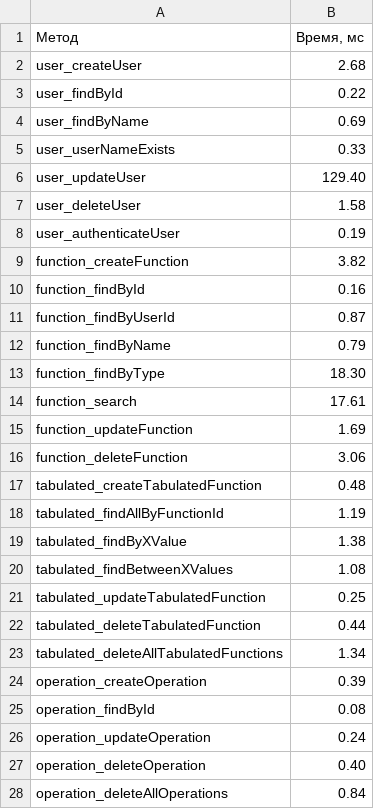
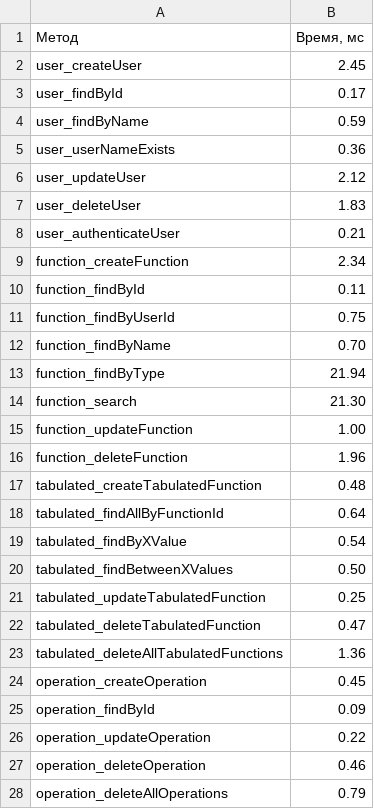
Before and after one commit to i235gl1246o-19234776/2kurslabsoop, a CSV file: framework-test-perfomance.csv, drawn as a sheet.

```diff
--- a/framework-test-perfomance.csv
+++ b/framework-test-perfomance.csv
@@ -1,28 +1,28 @@
 Метод,"Время, мс"
-user_createUser,2.68
-user_findById,0.22
-user_findByName,0.69
-user_userNameExists,0.33
-user_updateUser,129.40
-user_deleteUser,1.58
-user_authenticateUser,0.19
-function_createFunction,3.82
-function_findById,0.16
-function_findByUserId,0.87
-function_findByName,0.79
-function_findByType,18.30
-function_search,17.61
-function_updateFunction,1.69
-function_deleteFunction,3.06
+user_createUser,2.45
+user_findById,0.17
+user_findByName,0.59
+user_userNameExists,0.36
+user_updateUser,2.12
+user_deleteUser,1.83
+user_authenticateUser,0.21
+function_createFunction,2.34
+function_findById,0.11
+function_findByUserId,0.75
+function_findByName,0.70
+function_findByType,21.94
+function_search,21.30
+function_updateFunction,1.00
+function_deleteFunction,1.96
 tabulated_createTabulatedFunction,0.48
-tabulated_findAllByFunctionId,1.19
-tabulated_findByXValue,1.38
-tabulated_findBetweenXValues,1.08
+tabulated_findAllByFunctionId,0.64
+tabulated_findByXValue,0.54
+tabulated_findBetweenXValues,0.50
 tabulated_updateTabulatedFunction,0.25
-tabulated_deleteTabulatedFunction,0.44
-tabulated_deleteAllTabulatedFunctions,1.34
-operation_createOperation,0.39
-operation_findById,0.08
-operation_updateOperation,0.24
-operation_deleteOperation,0.40
-operation_deleteAllOperations,0.84
+tabulated_deleteTabulatedFunction,0.47
+tabulated_deleteAllTabulatedFunctions,1.36
+operation_createOperation,0.45
+operation_findById,0.09
+operation_updateOperation,0.22
+operation_deleteOperation,0.46
+operation_deleteAllOperations,0.79
```
Also changed, not shown: 4 other files.
